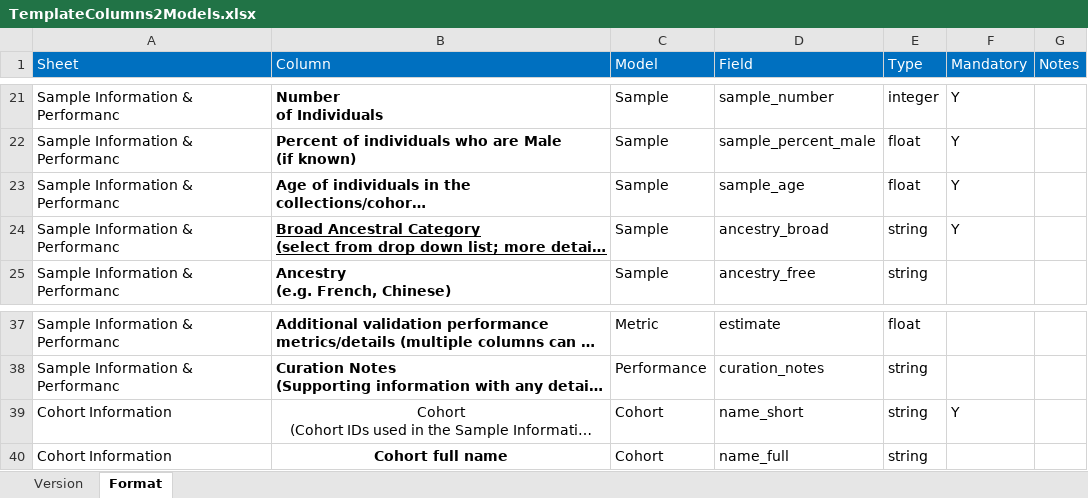
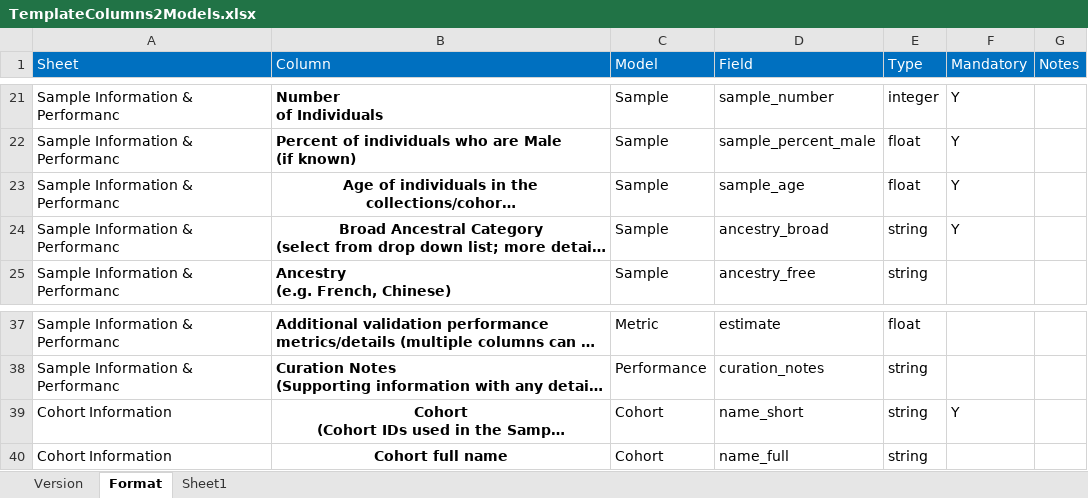
Before and after one commit to OmicsPred/omicspred_backend, an Excel workbook: imports/templates/TemplateColumns2Models.xlsx, sheet Format, drawn as a sheet; only a part is shown, gaps mark what is left out; long unchanged cells end in …; values as stored, in another font and other column widths than the file's, no borders; the diff names each change by its address in the sheet, - before the commit and + after, or states it on an @@ line.

```diff
--- a/imports/templates/TemplateColumns2Models.xlsx (sheet Format)
+++ b/imports/templates/TemplateColumns2Models.xlsx (sheet Format)
+sheet tab: Sheet1
-B23:B24 alignment: left
+B23:B24 alignment: center
-B24 underline: on
+B24 underline: off
-B39 bold: off
+B39 bold: on
```
Also changed, not shown: 9 other files.
